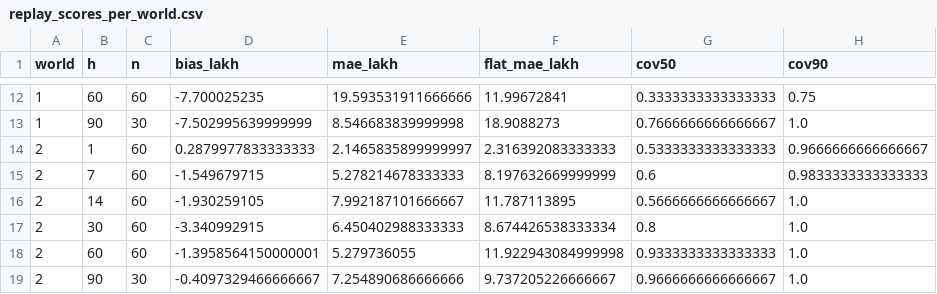
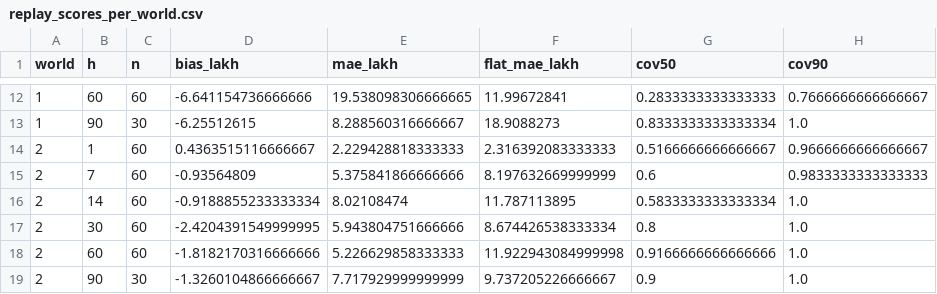
Before and after one commit to ThrowSomeRam/matsya, a CSV file: eval/models/replay/replay_scores_per_world.csv, drawn as a sheet; only a part is shown, gaps mark what is left out; the diff covers the shown part only.

```diff
--- a/eval/models/replay/replay_scores_per_world.csv
+++ b/eval/models/replay/replay_scores_per_world.csv
@@ -12,8 +12,8 @@ world,h,n,bias_lakh,mae_lakh,flat_mae_lakh,cov50,cov90
-1,60,60,-7.700025235,19.593531911666666,11.99672841,0.3333333333333333,0.75
-1,90,30,-7.502995639999999,8.546683839999998,18.9088273,0.7666666666666667,1.0
-2,1,60,0.2879977833333333,2.1465835899999997,2.316392083333333,0.5333333333333333,0.9666666666666667
-2,7,60,-1.549679715,5.278214678333333,8.197632669999999,0.6,0.9833333333333333
-2,14,60,-1.930259105,7.992187101666667,11.787113895,0.5666666666666667,1.0
-2,30,60,-3.340992915,6.450402988333333,8.674426538333334,0.8,1.0
-2,60,60,-1.3958564150000001,5.279736055,11.922943084999998,0.9333333333333333,1.0
-2,90,30,-0.4097329466666667,7.254890686666666,9.737205226666667,0.9666666666666667,1.0
+1,60,60,-6.641154736666666,19.538098306666665,11.99672841,0.2833333333333333,0.7666666666666667
+1,90,30,-6.25512615,8.288560316666667,18.9088273,0.8333333333333334,1.0
+2,1,60,0.4363515116666667,2.229428818333333,2.316392083333333,0.5166666666666667,0.9666666666666667
+2,7,60,-0.93564809,5.375841866666666,8.197632669999999,0.6,0.9833333333333333
+2,14,60,-0.9188855233333334,8.02108474,11.787113895,0.5833333333333334,1.0
+2,30,60,-2.4204391549999995,5.943804751666666,8.674426538333334,0.8,1.0
+2,60,60,-1.8182170316666666,5.226629858333333,11.922943084999998,0.9166666666666666,1.0
+2,90,30,-1.3260104866666667,7.717929999999999,9.737205226666667,0.9,1.0
```
Also changed, not shown: 32 edited cells elsewhere in this file, eval/models/replay/replay_scores_pooled.csv, 9 other files.
